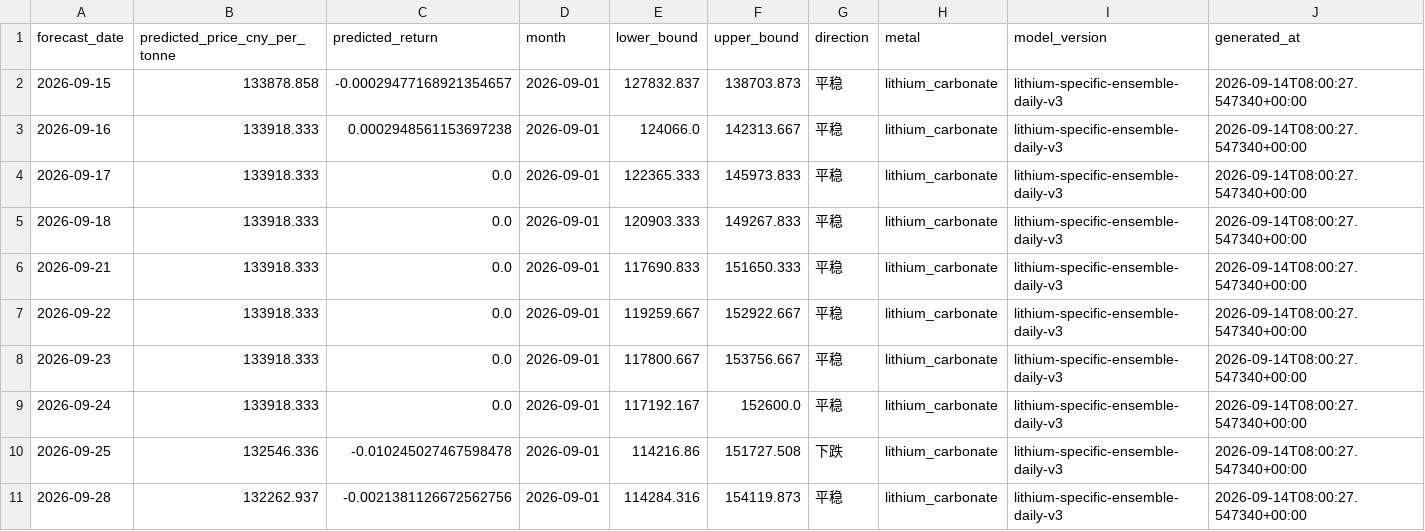
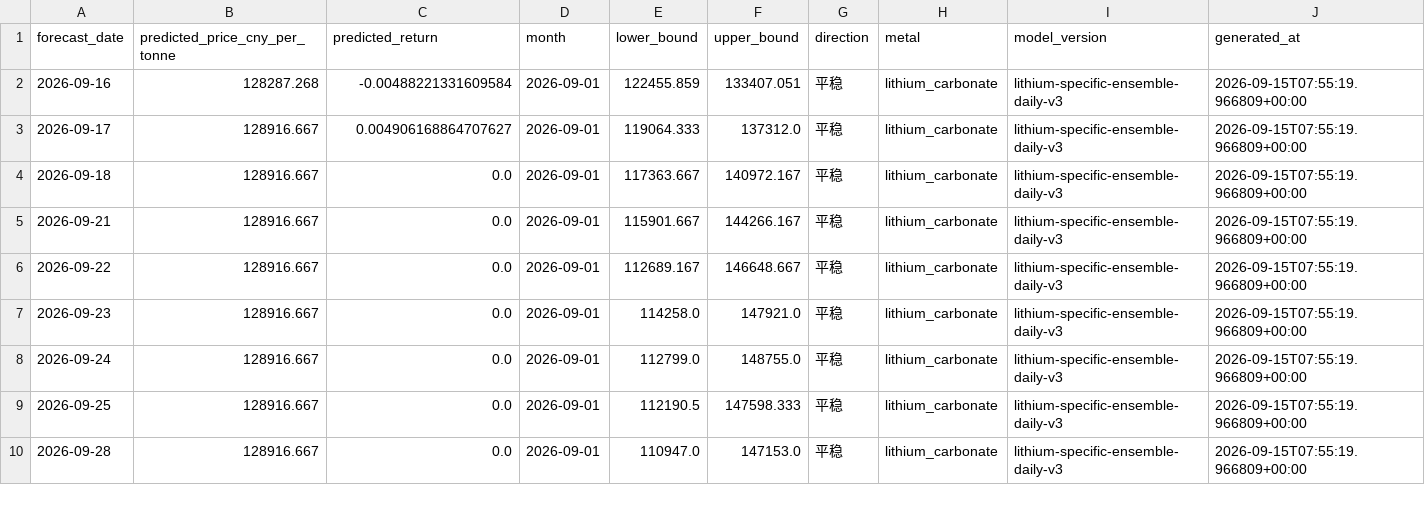
Before and after one commit to Yep1yu/Impact-and-Forecast-of-Domestic-Copper-and-Aluminum-Raw-Material-Procurement-Prices, a CSV file: lithium_carbonate_prediction_outputs/lithium_daily_forecast.csv, drawn as a sheet; only a part is shown; the diff covers the shown part only.

```diff
--- a/lithium_carbonate_prediction_outputs/lithium_daily_forecast.csv
+++ b/lithium_carbonate_prediction_outputs/lithium_daily_forecast.csv
@@ -1,11 +1,10 @@
 forecast_date,predicted_price_cny_per_tonne,predicted_return,month,lower_bound,upper_bound,direction,metal,model_version,generated_at
-2026-09-15,133878.858,-0.00029477168921354657,2026-09-01,127832.837,138703.873,平稳,lithium_carbonate,lithium-specific-ensemble-daily-v3,2026-09-14T08:00:27.547340+00:00
-2026-09-16,133918.333,0.0002948561153697238,2026-09-01,124066.0,142313.667,平稳,lithium_carbonate,lithium-specific-ensemble-daily-v3,2026-09-14T08:00:27.547340+00:00
-2026-09-17,133918.333,0.0,2026-09-01,122365.333,145973.833,平稳,lithium_carbonate,lithium-specific-ensemble-daily-v3,2026-09-14T08:00:27.547340+00:00
-2026-09-18,133918.333,0.0,2026-09-01,120903.333,149267.833,平稳,lithium_carbonate,lithium-specific-ensemble-daily-v3,2026-09-14T08:00:27.547340+00:00
-2026-09-21,133918.333,0.0,2026-09-01,117690.833,151650.333,平稳,lithium_carbonate,lithium-specific-ensemble-daily-v3,2026-09-14T08:00:27.547340+00:00
-2026-09-22,133918.333,0.0,2026-09-01,119259.667,152922.667,平稳,lithium_carbonate,lithium-specific-ensemble-daily-v3,2026-09-14T08:00:27.547340+00:00
-2026-09-23,133918.333,0.0,2026-09-01,117800.667,153756.667,平稳,lithium_carbonate,lithium-specific-ensemble-daily-v3,2026-09-14T08:00:27.547340+00:00
-2026-09-24,133918.333,0.0,2026-09-01,117192.167,152600.0,平稳,lithium_carbonate,lithium-specific-ensemble-daily-v3,2026-09-14T08:00:27.547340+00:00
-2026-09-25,132546.336,-0.010245027467598478,2026-09-01,114216.86,151727.508,下跌,lithium_carbonate,lithium-specific-ensemble-daily-v3,2026-09-14T08:00:27.547340+00:00
-2026-09-28,132262.937,-0.0021381126672562756,2026-09-01,114284.316,154119.873,平稳,lithium_carbonate,lithium-specific-ensemble-daily-v3,2026-09-14T08:00:27.547340+00:00
+2026-09-16,128287.268,-0.00488221331609584,2026-09-01,122455.859,133407.051,平稳,lithium_carbonate,lithium-specific-ensemble-daily-v3,2026-09-15T07:55:19.966809+00:00
+2026-09-17,128916.667,0.004906168864707627,2026-09-01,119064.333,137312.0,平稳,lithium_carbonate,lithium-specific-ensemble-daily-v3,2026-09-15T07:55:19.966809+00:00
+2026-09-18,128916.667,0.0,2026-09-01,117363.667,140972.167,平稳,lithium_carbonate,lithium-specific-ensemble-daily-v3,2026-09-15T07:55:19.966809+00:00
+2026-09-21,128916.667,0.0,2026-09-01,115901.667,144266.167,平稳,lithium_carbonate,lithium-specific-ensemble-daily-v3,2026-09-15T07:55:19.966809+00:00
+2026-09-22,128916.667,0.0,2026-09-01,112689.167,146648.667,平稳,lithium_carbonate,lithium-specific-ensemble-daily-v3,2026-09-15T07:55:19.966809+00:00
+2026-09-23,128916.667,0.0,2026-09-01,114258.0,147921.0,平稳,lithium_carbonate,lithium-specific-ensemble-daily-v3,2026-09-15T07:55:19.966809+00:00
+2026-09-24,128916.667,0.0,2026-09-01,112799.0,148755.0,平稳,lithium_carbonate,lithium-specific-ensemble-daily-v3,2026-09-15T07:55:19.966809+00:00
+2026-09-25,128916.667,0.0,2026-09-01,112190.5,147598.333,平稳,lithium_carbonate,lithium-specific-ensemble-daily-v3,2026-09-15T07:55:19.966809+00:00
+2026-09-28,128916.667,0.0,2026-09-01,110947.0,147153.0,平稳,lithium_carbonate,lithium-specific-ensemble-daily-v3,2026-09-15T07:55:19.966809+00:00
```
Also changed, not shown: 1 added row and 104 edited cells elsewhere in this file, ccmn_changjiang_avg_prices_tax_exclusive.csv, daily_ensemble_model_weights.csv, 15 other files.
